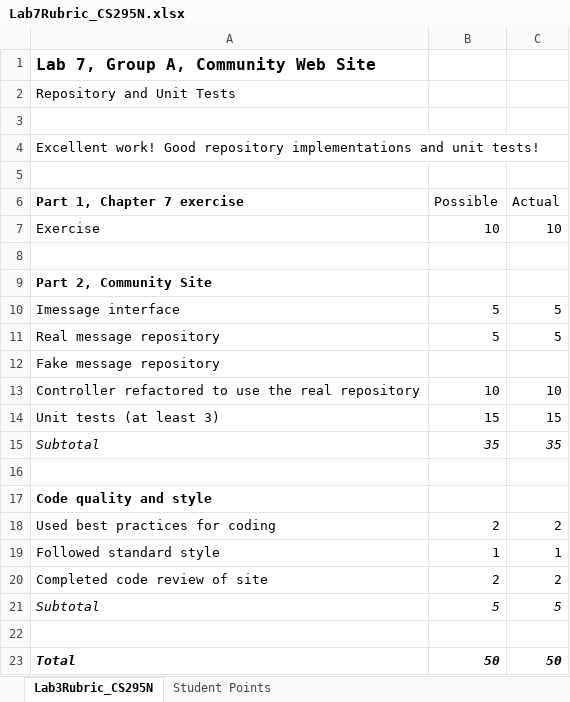
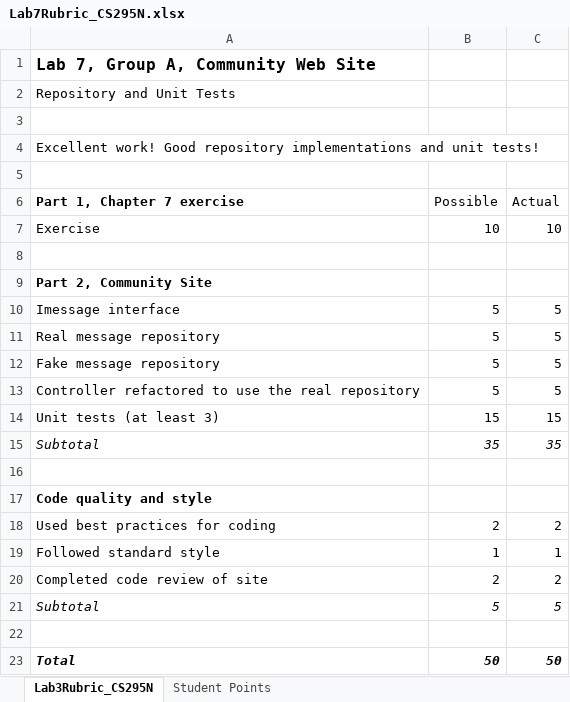
Before and after one commit to LCC-CIT/CS295N-CourseMaterials, an Excel workbook: Labs/Lab07/Lab7Rubric_CS295N.xlsx, sheet Lab3Rubric_CS295N, drawn as a sheet; values as stored, in another font and other column widths than the file's, no borders; the diff names each change by its address in the sheet, - before the commit and + after, or states it on an @@ line.

Commit message:
Started a course outline, added links page, updated rubrics

```diff
--- a/Labs/Lab07/Lab7Rubric_CS295N.xlsx (sheet Lab3Rubric_CS295N)
+++ b/Labs/Lab07/Lab7Rubric_CS295N.xlsx (sheet Lab3Rubric_CS295N)
-B12 (Possible): (empty)
+B12 (Possible): 5
-C12 (Actual): (empty)
+C12 (Actual): 5
-B13 (Possible): 10
+B13 (Possible): 5
-C13 (Actual): 10
+C13 (Actual): 5
```
Also changed, not shown: sheet Student Points, Labs/Lab06/Lab6Rubric_CS295N.xlsx, Labs/Lab08/Lab8Rubric_CS295N.xlsx, 2 other files.
